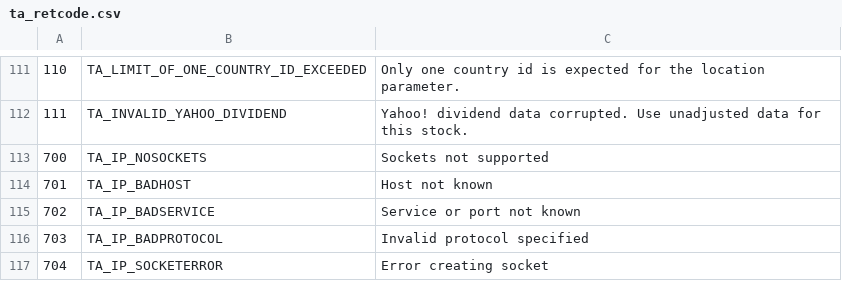
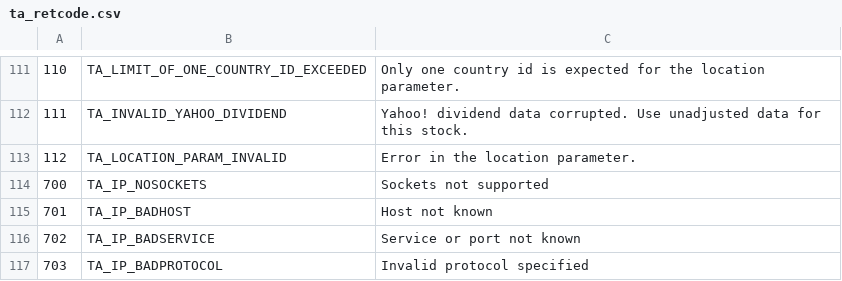
Before and after one commit to royratcliffe/ta-lib, a CSV file: trunk/ta-lib/c/src/ta_common/ta_retcode.csv, drawn as a sheet; only a part is shown, gaps mark what is left out; the shorter side is filled out with more unchanged rows; the diff names each change by its address in the sheet, - before the commit and + after, or states it on an @@ line.

Commit message:
Add "server=" support for Yahoo! data source.
git-svn-id: https://ta-lib.svn.sourceforge.net/svnroot/ta-lib@763 3f33b33b-d80e-0410-b78d-a637975a354c

```diff
--- a/trunk/ta-lib/c/src/ta_common/ta_retcode.csv
+++ b/trunk/ta-lib/c/src/ta_common/ta_retcode.csv
+row 113: 112 | TA_LOCATION_PARAM_INVALID | Error in the location parameter.
```
Also changed, not shown: 6 other files.
